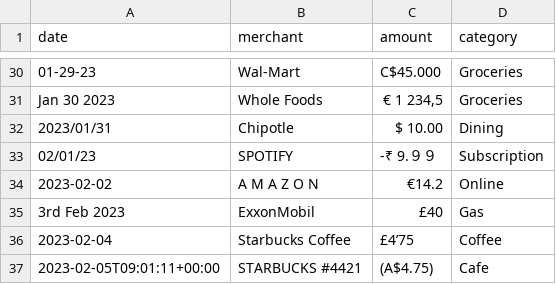
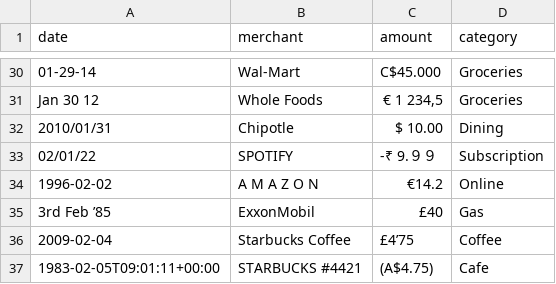
Before and after one commit to harineeshrijaa/smart-financial-parser, a CSV file: data/messy_transactions.csv, drawn as a sheet; only a part is shown, gaps mark what is left out; the diff covers the shown part only; the diff names each change by its address in the sheet, - before the commit and + after, or states it on an @@ line.

```diff
--- a/data/messy_transactions.csv
+++ b/data/messy_transactions.csv
-A30 (date): 01-29-23
+A30 (date): 01-29-14
-A31 (date): Jan 30 2023
+A31 (date): Jan 30 12
-A32 (date): 2023/01/31
+A32 (date): 2010/01/31
-A33 (date): 02/01/23
+A33 (date): 02/01/22
-A34 (date): 2023-02-02
+A34 (date): 1996-02-02
-A35 (date): 3rd Feb 2023
+A35 (date): 3rd Feb ’85
-A36 (date): 2023-02-04
+A36 (date): 2009-02-04
-A37 (date): 2023-02-05T09:01:11+00:00
+A37 (date): 1983-02-05T09:01:11+00:00
```
Also changed, not shown: 27 edited cells elsewhere in this file, 8 other files.
